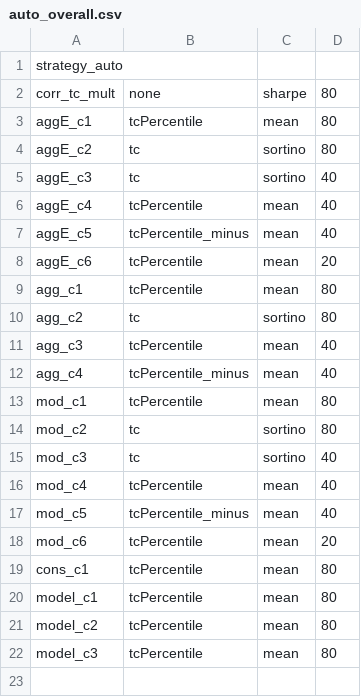
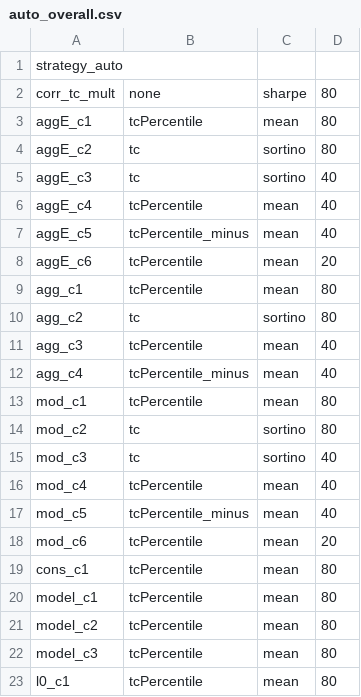
Before and after one commit to nbarbosa-git/compute_info, a CSV file: public_semanal/semanal/auto_overall.csv, drawn as a sheet; the diff names each change by its address in the sheet, - before the commit and + after, or states it on an @@ line.

Commit message:
Update auto_overall.csv

```diff
--- a/public_semanal/semanal/auto_overall.csv
+++ b/public_semanal/semanal/auto_overall.csv
+row 23: l0_c1 | tcPercentile | mean | 80
```
